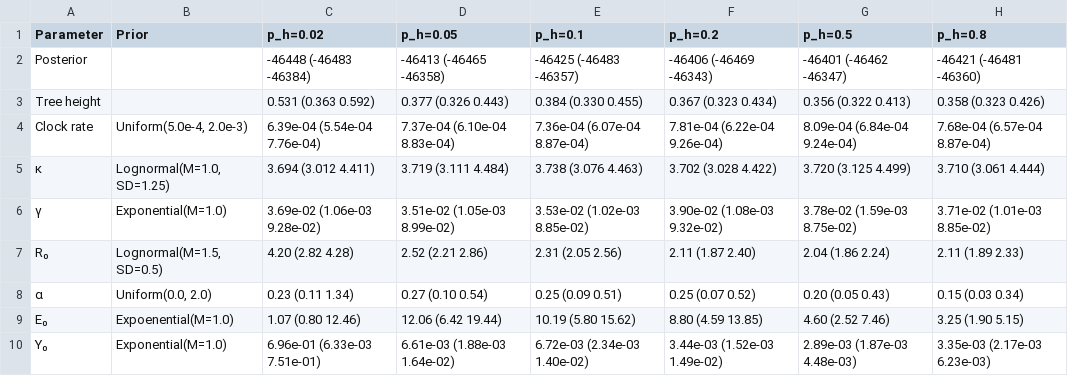
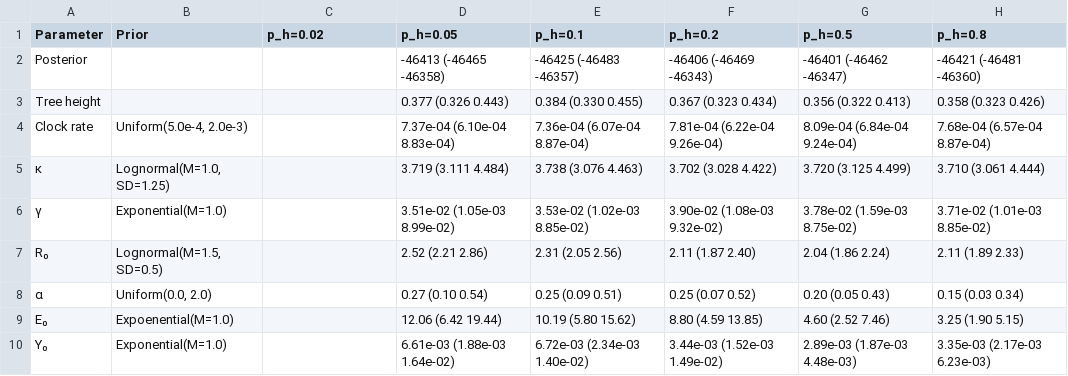
Before and after one commit to Stern-Lab/SARSCOV2NGS, a CSV file: phylodynamic_analysis/tables/july22_TMRCA_Import_Final_0.8.csv, drawn as a sheet.

```diff
--- a/phylodynamic_analysis/tables/july22_TMRCA_Import_Final_0.8.csv
+++ b/phylodynamic_analysis/tables/july22_TMRCA_Import_Final_0.8.csv
@@ -1,10 +1,10 @@
 Parameter,Prior,p_h=0.02,p_h=0.05,p_h=0.1,p_h=0.2,p_h=0.5,p_h=0.8
-Posterior,,-46448 (-46483 -46384),-46413 (-46465 -46358),-46425 (-46483 -46357),-46406 (-46469 -46343),-46401 (-46462 -46347),-46421 (-46481 -46360)
-Tree height,,0.531 (0.363 0.592),0.377 (0.326 0.443),0.384 (0.330 0.455),0.367 (0.323 0.434),0.356 (0.322 0.413),0.358 (0.323 0.426)
-Clock rate,"Uniform(5.0e-4, 2.0e-3)",6.39e-04 (5.54e-04 7.76e-04),7.37e-04 (6.10e-04 8.83e-04),7.36e-04 (6.07e-04 8.87e-04),7.81e-04 (6.22e-04 9.26e-04),8.09e-04 (6.84e-04 9.24e-04),7.68e-04 (6.57e-04 8.87e-04)
-κ,"Lognormal(M=1.0, SD=1.25)",3.694 (3.012 4.411),3.719 (3.111 4.484),3.738 (3.076 4.463),3.702 (3.028 4.422),3.720 (3.125 4.499),3.710 (3.061 4.444)
-γ,Exponential(M=1.0),3.69e-02 (1.06e-03 9.28e-02),3.51e-02 (1.05e-03 8.99e-02),3.53e-02 (1.02e-03 8.85e-02),3.90e-02 (1.08e-03 9.32e-02),3.78e-02 (1.59e-03 8.75e-02),3.71e-02 (1.01e-03 8.85e-02)
-R₀,"Lognormal(M=1.5, SD=0.5)",4.20 (2.82 4.28),2.52 (2.21 2.86),2.31 (2.05 2.56),2.11 (1.87 2.40),2.04 (1.86 2.24),2.11 (1.89 2.33)
-α,"Uniform(0.0, 2.0)",0.23 (0.11 1.34),0.27 (0.10 0.54),0.25 (0.09 0.51),0.25 (0.07 0.52),0.20 (0.05 0.43),0.15 (0.03 0.34)
-E₀,Expoenential(M=1.0),1.07 (0.80 12.46),12.06 (6.42 19.44),10.19 (5.80 15.62),8.80 (4.59 13.85),4.60 (2.52 7.46),3.25 (1.90 5.15)
-Y₀,Exponential(M=1.0),6.96e-01 (6.33e-03 7.51e-01),6.61e-03 (1.88e-03 1.64e-02),6.72e-03 (2.34e-03 1.40e-02),3.44e-03 (1.52e-03 1.49e-02),2.89e-03 (1.87e-03 4.48e-03),3.35e-03 (2.17e-03 6.23e-03)
+Posterior,,,-46413 (-46465 -46358),-46425 (-46483 -46357),-46406 (-46469 -46343),-46401 (-46462 -46347),-46421 (-46481 -46360)
+Tree height,,,0.377 (0.326 0.443),0.384 (0.330 0.455),0.367 (0.323 0.434),0.356 (0.322 0.413),0.358 (0.323 0.426)
+Clock rate,"Uniform(5.0e-4, 2.0e-3)",,7.37e-04 (6.10e-04 8.83e-04),7.36e-04 (6.07e-04 8.87e-04),7.81e-04 (6.22e-04 9.26e-04),8.09e-04 (6.84e-04 9.24e-04),7.68e-04 (6.57e-04 8.87e-04)
+κ,"Lognormal(M=1.0, SD=1.25)",,3.719 (3.111 4.484),3.738 (3.076 4.463),3.702 (3.028 4.422),3.720 (3.125 4.499),3.710 (3.061 4.444)
+γ,Exponential(M=1.0),,3.51e-02 (1.05e-03 8.99e-02),3.53e-02 (1.02e-03 8.85e-02),3.90e-02 (1.08e-03 9.32e-02),3.78e-02 (1.59e-03 8.75e-02),3.71e-02 (1.01e-03 8.85e-02)
+R₀,"Lognormal(M=1.5, SD=0.5)",,2.52 (2.21 2.86),2.31 (2.05 2.56),2.11 (1.87 2.40),2.04 (1.86 2.24),2.11 (1.89 2.33)
+α,"Uniform(0.0, 2.0)",,0.27 (0.10 0.54),0.25 (0.09 0.51),0.25 (0.07 0.52),0.20 (0.05 0.43),0.15 (0.03 0.34)
+E₀,Expoenential(M=1.0),,12.06 (6.42 19.44),10.19 (5.80 15.62),8.80 (4.59 13.85),4.60 (2.52 7.46),3.25 (1.90 5.15)
+Y₀,Exponential(M=1.0),,6.61e-03 (1.88e-03 1.64e-02),6.72e-03 (2.34e-03 1.40e-02),3.44e-03 (1.52e-03 1.49e-02),2.89e-03 (1.87e-03 4.48e-03),3.35e-03 (2.17e-03 6.23e-03)
```
Also changed, not shown: phylodynamic_analysis/tables/july22_TMRCA_Import_Final_0.9.csv.
